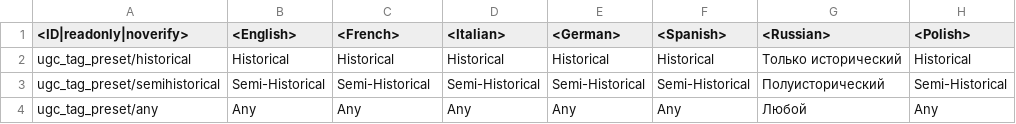
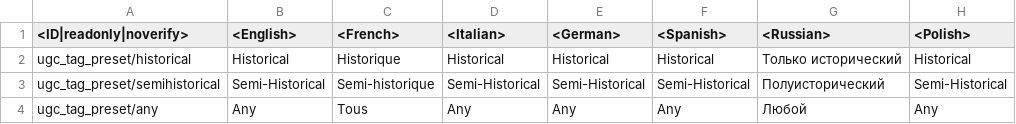
Before and after one commit to VitaliiAndreev/WarThunder_JsonFileChanges_DevClient, a CSV file: Files/regional.vromfs.bin_u/lang/ugc.csv, drawn as a sheet; only a part is shown; the diff names each change by its address in the sheet, - before the commit and + after, or states it on an @@ line.

```diff
--- a/Files/regional.vromfs.bin_u/lang/ugc.csv
+++ b/Files/regional.vromfs.bin_u/lang/ugc.csv
-C2 (<French>): Historical
+C2 (<French>): Historique
-C3 (<French>): Semi-Historical
+C3 (<French>): Semi-historique
-C4 (<French>): Any
+C4 (<French>): Tous
```
Also changed, not shown: Files/regional.vromfs.bin_u/lang/regional_skins.csv, Files/regional.vromfs.bin_u/lang/regional_titles.csv, 17 other files.
